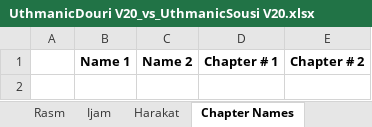
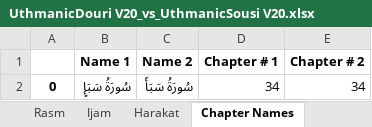
Before and after one commit to Qurans-Analysis-Project/difference-finder, an Excel workbook: differences/excel/UthmanicDouri V20_vs_UthmanicSousi V20.xlsx, sheet Chapter Names, drawn as a sheet; values as stored, in another font and other column widths than the file's, no borders; the diff names each change by its address in the sheet, - before the commit and + after, or states it on an @@ line.

```diff
--- a/differences/excel/UthmanicDouri V20_vs_UthmanicSousi V20.xlsx (sheet Chapter Names)
+++ b/differences/excel/UthmanicDouri V20_vs_UthmanicSousi V20.xlsx (sheet Chapter Names)
+row 2: 0 | سُورَةُ سَبَإٍ | سُورَةُ سَبَأَ | 34 | 34
```
Also changed, not shown: sheet Harakat, sheet Ijam, sheet Rasm, sheet Resync (Added-Removed words), sheet Overview, sheet Word Count, 2 more sheets, differences/excel/SUMMARY_vs_REPORT.xlsx, differences/excel/UthmanicBazzi V20_vs_UthmanicQunbul V20.xlsx, 35 other files.
